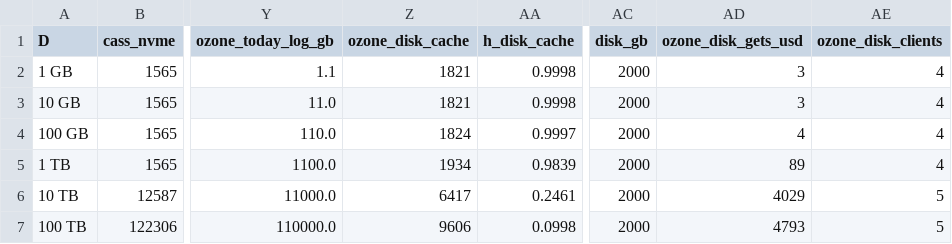
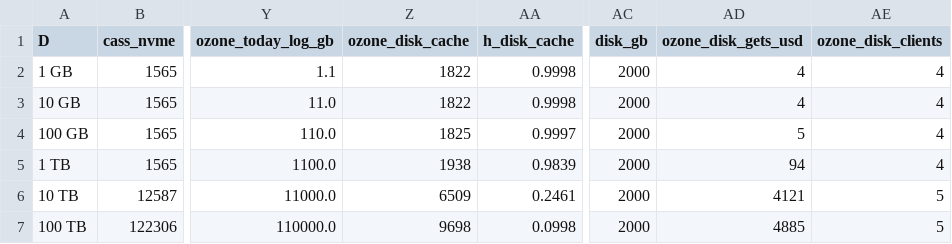
Before and after one commit to XinyingZheng00/ozonedb, a TSV file: bench/results-disk-20260829-projection.tsv, drawn as a sheet; only a part is shown, gaps mark what is left out; the diff names each change by its address in the sheet, - before the commit and + after, or states it on an @@ line.

Commit message:
bench: RESULTS/PLAN numbers regenerated; refill sentence, sweep qualifier, one-trial caveat, reproduce block; plan Task 11 text matches the shipped model (PLAN-disk-cache final review)

```diff
--- a/bench/results-disk-20260829-projection.tsv
+++ b/bench/results-disk-20260829-projection.tsv
-Z2:Z3 (ozone_disk_cache): 1821
+Z2:Z3 (ozone_disk_cache): 1822
-AD2:AD3 (ozone_disk_gets_usd): 3
+AD2:AD3 (ozone_disk_gets_usd): 4
-Z4 (ozone_disk_cache): 1824
+Z4 (ozone_disk_cache): 1825
-AD4 (ozone_disk_gets_usd): 4
+AD4 (ozone_disk_gets_usd): 5
-Z5 (ozone_disk_cache): 1934
+Z5 (ozone_disk_cache): 1938
-AD5 (ozone_disk_gets_usd): 89
+AD5 (ozone_disk_gets_usd): 94
-Z6 (ozone_disk_cache): 6417
+Z6 (ozone_disk_cache): 6509
-AD6 (ozone_disk_gets_usd): 4029
+AD6 (ozone_disk_gets_usd): 4121
-Z7 (ozone_disk_cache): 9606
+Z7 (ozone_disk_cache): 9698
-AD7 (ozone_disk_gets_usd): 4793
+AD7 (ozone_disk_gets_usd): 4885
```
Also changed, not shown: 7 other files.
